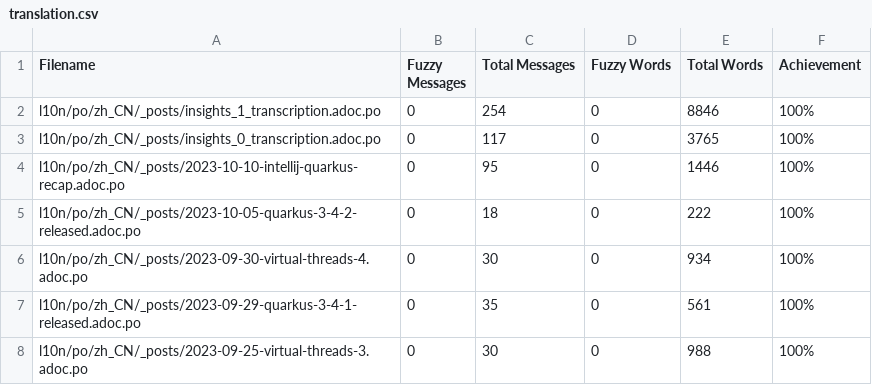
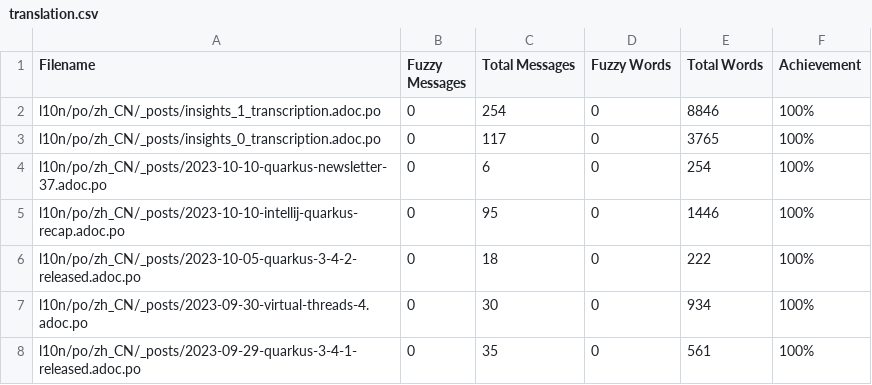
Before and after one commit to giant35/quarkusZH, a CSV file: l10n/stats/translation.csv, drawn as a sheet; only a part is shown; the shorter side is filled out with more unchanged rows.

Commit message:
Update translation stats

```diff
--- a/l10n/stats/translation.csv
+++ b/l10n/stats/translation.csv
@@ -3,2 +3,3 @@ l10n/po/zh_CN/_posts/insights_1_transcription.adoc.po,0,254,0,8846,100%
 l10n/po/zh_CN/_posts/insights_0_transcription.adoc.po,0,117,0,3765,100%
+l10n/po/zh_CN/_posts/2023-10-10-quarkus-newsletter-37.adoc.po,0,6,0,254,100%
 l10n/po/zh_CN/_posts/2023-10-10-intellij-quarkus-recap.adoc.po,0,95,0,1446,100%
```
